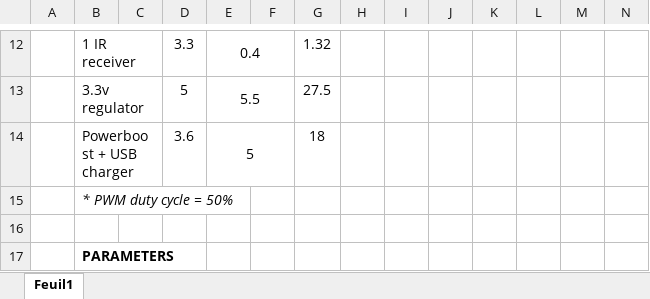
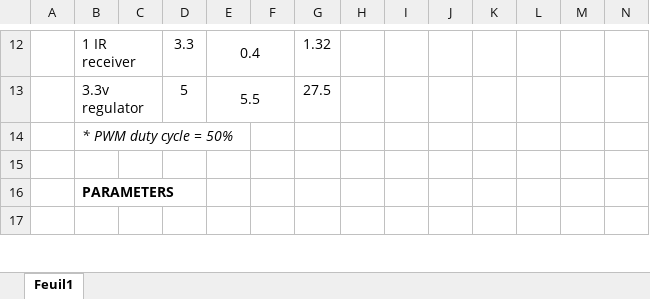
Before and after one commit to Julien-768/rfid-m0-wiki, an Excel workbook: docs/assets/images/User_description/Consumption_and_autonomy.xlsx, sheet Feuil1, drawn as a sheet; only a part is shown, gaps mark what is left out; the shorter side is filled out with more unchanged rows; values as stored, in another font and other column widths than the file's, no borders; charts and pictures not drawn; the diff names each change by its address in the sheet, - before the commit and + after, or states it on an @@ line.

Commit message:
Consumption correction for power boards

```diff
--- a/docs/assets/images/User_description/Consumption_and_autonomy.xlsx (sheet Feuil1)
+++ b/docs/assets/images/User_description/Consumption_and_autonomy.xlsx (sheet Feuil1)
-row 14:  | Powerboost + USB charger |  | 3.6 | 5 |  | 18
```
Also changed, not shown: charts or pictures, 1 other file.
